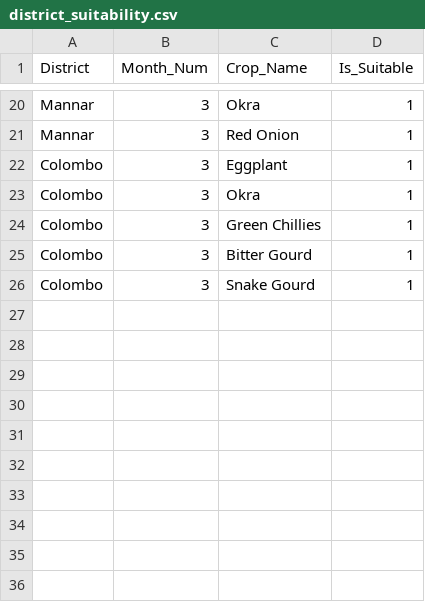
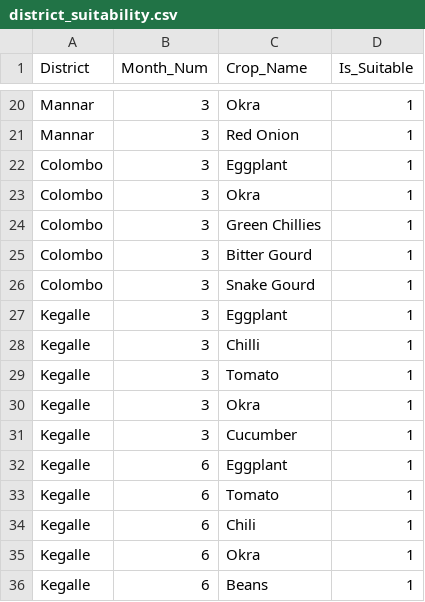
Before and after one commit to LAHIRUKBI/Agri-backend, a CSV file: model/data/district_suitability.csv, drawn as a sheet; only a part is shown, gaps mark what is left out.

```diff
--- a/model/data/district_suitability.csv
+++ b/model/data/district_suitability.csv
@@ -26 +26,11 @@ Colombo,3,Bitter Gourd,1
 Colombo,3,Snake Gourd,1
+Kegalle,3,Eggplant,1
+Kegalle,3,Chilli,1
+Kegalle,3,Tomato,1
+Kegalle,3,Okra,1
+Kegalle,3,Cucumber,1
+Kegalle,6,Eggplant,1
+Kegalle,6,Tomato,1
+Kegalle,6,Chili,1
+Kegalle,6,Okra,1
+Kegalle,6,Beans,1
```
Also changed, not shown: model/data/cultivation_steps_training.csv, model/data/farm_history_dataset.csv, 7 other files.
